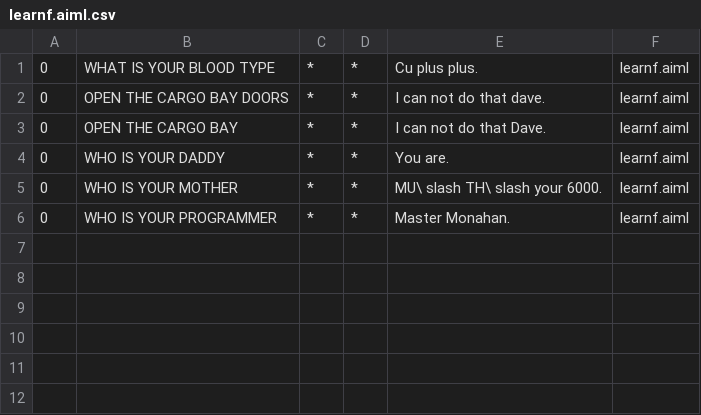
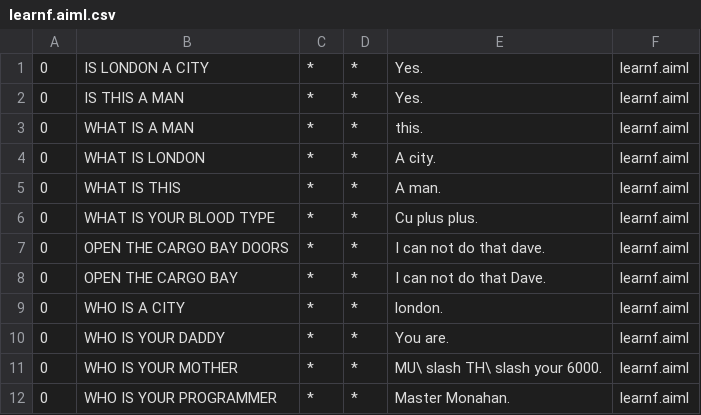
Before and after one commit to David-Monahan-GMIT/Project, a CSV file: ab/bots/super/aimlif/learnf.aiml.csv, drawn as a sheet; the diff names each change by its address in the sheet, - before the commit and + after, or states it on an @@ line.

```diff
--- a/ab/bots/super/aimlif/learnf.aiml.csv
+++ b/ab/bots/super/aimlif/learnf.aiml.csv
+row 1: 0 | IS LONDON A CITY | * | * | Yes. | learnf.aiml
+row 2: 0 | IS THIS A MAN | * | * | Yes. | learnf.aiml
+row 3: 0 | WHAT IS A MAN | * | * | this. | learnf.aiml
+row 4: 0 | WHAT IS LONDON | * | * | A city. | learnf.aiml
+row 5: 0 | WHAT IS THIS | * | * | A man. | learnf.aiml
+row 9: 0 | WHO IS A CITY | * | * | london. | learnf.aiml
```
Also changed, not shown: 2 other files.
